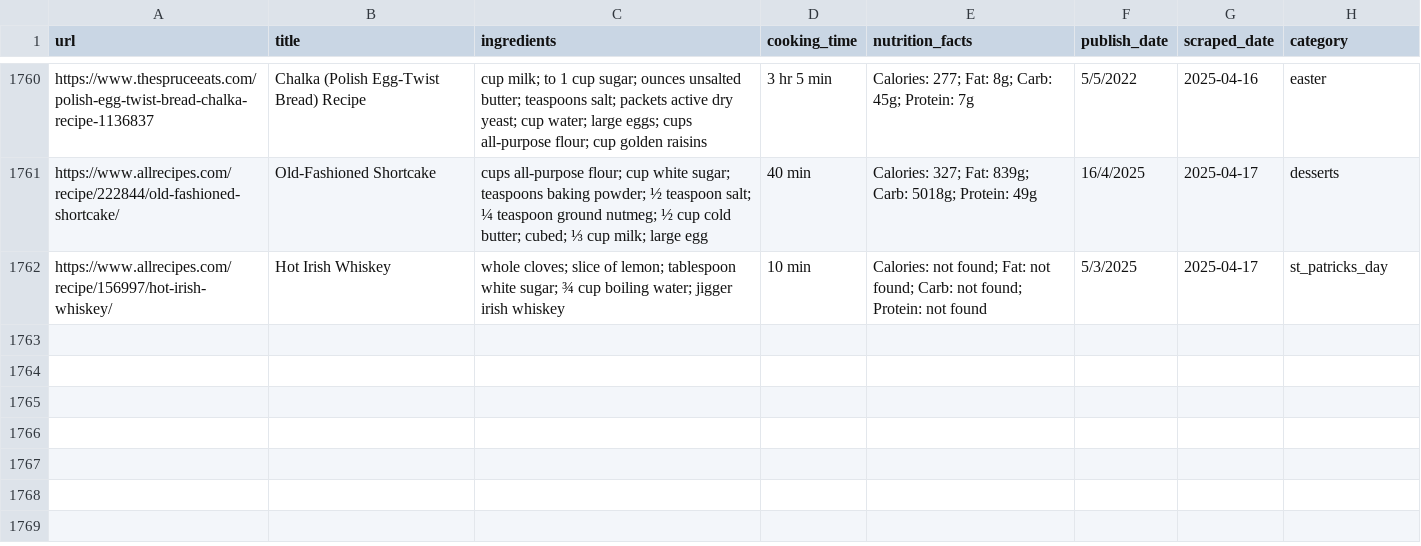
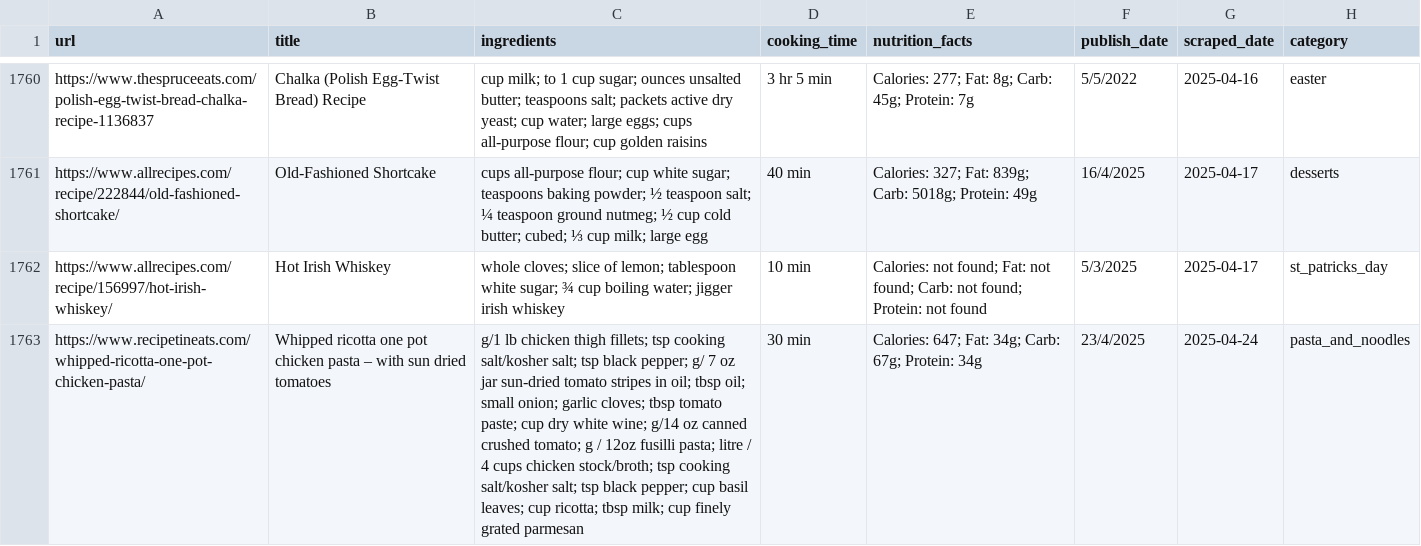
Before and after one commit to Dania909/DS_WebScraping, a CSV file: combined_cleaned.csv, drawn as a sheet; only a part is shown, gaps mark what is left out; the diff names each change by its address in the sheet, - before the commit and + after, or states it on an @@ line.

```diff
--- a/combined_cleaned.csv
+++ b/combined_cleaned.csv
+row 1763: https://www.recipetineats.com/whipped-ricotta-one-pot-chicken-pasta/ | Whipped ricotta one pot chicken pasta – with sun dried tomatoes | g/1 lb chicken thigh fillets; tsp cooking salt/kosher salt; tsp black pepper; g/ 7 oz jar sun-dried tomato stripes in oil; tbsp oil; small onion; garlic cloves; tbsp tomato paste; cup dry white wine; g/14 oz canned crushed tomato; g / 12oz fusilli pasta; litre / 4 cups chicken stock/broth; tsp cooking salt/kosher salt; tsp black pepper; cup basil leaves; cup ricotta; tbsp milk; cup finely grated parmesan | 30 min | Calories: 647; Fat: 34g; Carb: 67g; Protein: 34g | 23/4/2025 | 2025-04-24 | pasta_and_noodles
```
Also changed, not shown: recipetineats_limited_categories.csv.
